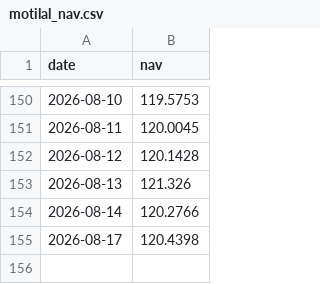
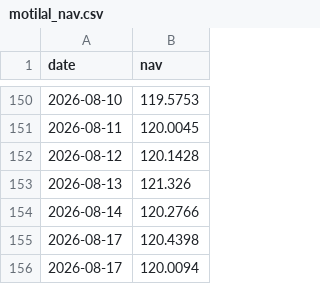
Before and after one commit to Debrup4395/swp-dashboard, a CSV file: motilal_nav.csv, drawn as a sheet; only a part is shown, gaps mark what is left out; the diff names each change by its address in the sheet, - before the commit and + after, or states it on an @@ line.

Commit message:
Restore and update nav data in motilal_nav.csv

```diff
--- a/motilal_nav.csv
+++ b/motilal_nav.csv
+row 156: 2026-08-17 | 120.0094
```
